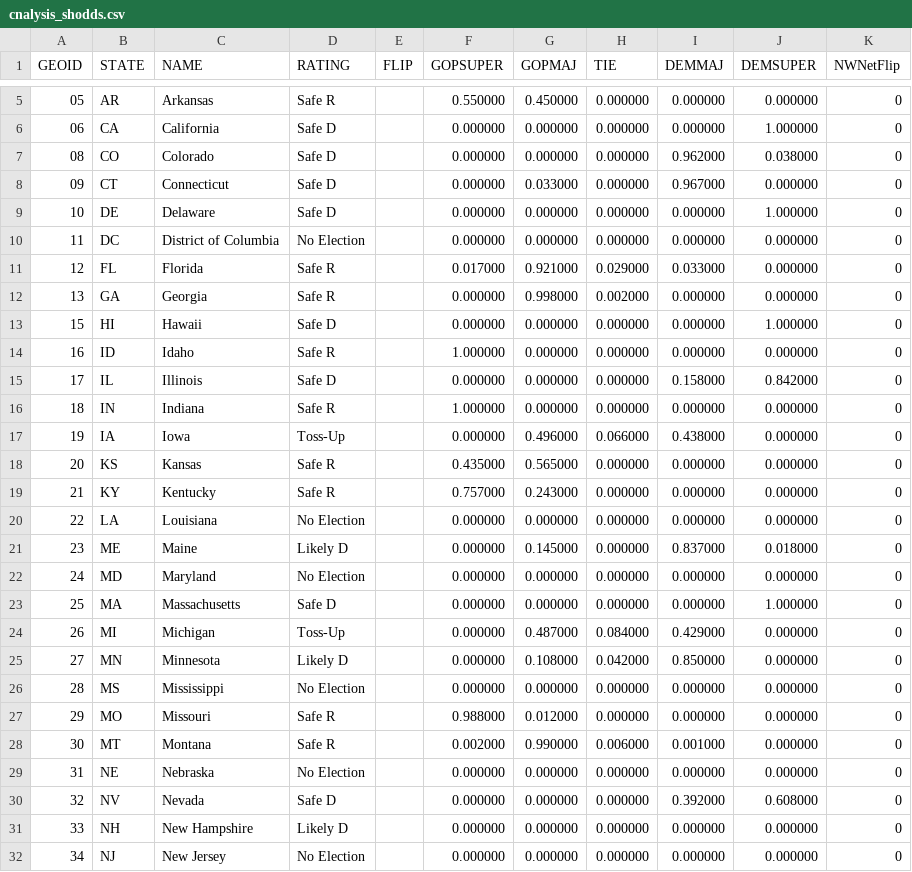
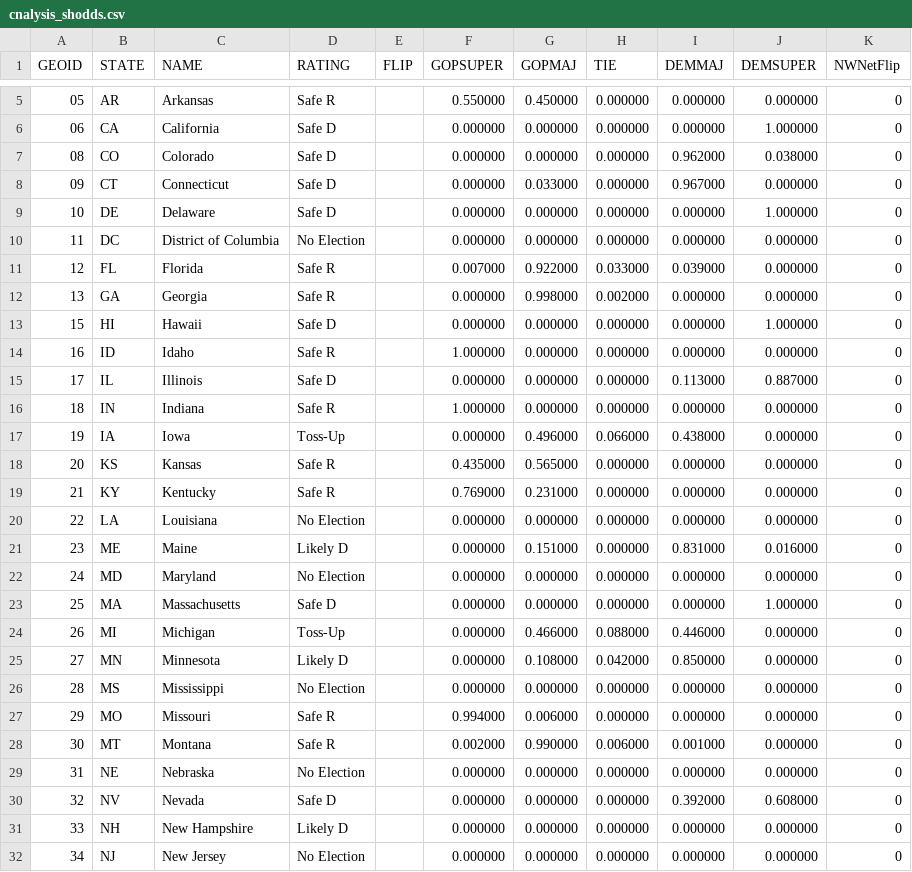
Before and after one commit to psthomas/elections-meta, a CSV file: data/statehouse/cnalysis_shodds.csv, drawn as a sheet; only a part is shown, gaps mark what is left out; the diff covers the shown part only.

```diff
--- a/data/statehouse/cnalysis_shodds.csv
+++ b/data/statehouse/cnalysis_shodds.csv
@@ -10,3 +10,3 @@ GEOID,STATE,NAME,RATING,FLIP,GOPSUPER,GOPMAJ,TIE,DEMMAJ,DEMSUPER,NWNetFlip
 11,DC,District of Columbia,No Election,,0.000000,0.000000,0.000000,0.000000,0.000000,0
-12,FL,Florida,Safe R,,0.017000,0.921000,0.029000,0.033000,0.000000,0
+12,FL,Florida,Safe R,,0.007000,0.922000,0.033000,0.039000,0.000000,0
 13,GA,Georgia,Safe R,,0.000000,0.998000,0.002000,0.000000,0.000000,0
@@ -14,3 +14,3 @@ GEOID,STATE,NAME,RATING,FLIP,GOPSUPER,GOPMAJ,TIE,DEMMAJ,DEMSUPER,NWNetFlip
 16,ID,Idaho,Safe R,,1.000000,0.000000,0.000000,0.000000,0.000000,0
-17,IL,Illinois,Safe D,,0.000000,0.000000,0.000000,0.158000,0.842000,0
+17,IL,Illinois,Safe D,,0.000000,0.000000,0.000000,0.113000,0.887000,0
 18,IN,Indiana,Safe R,,1.000000,0.000000,0.000000,0.000000,0.000000,0
@@ -18,11 +18,11 @@ GEOID,STATE,NAME,RATING,FLIP,GOPSUPER,GOPMAJ,TIE,DEMMAJ,DEMSUPER,NWNetFlip
 20,KS,Kansas,Safe R,,0.435000,0.565000,0.000000,0.000000,0.000000,0
-21,KY,Kentucky,Safe R,,0.757000,0.243000,0.000000,0.000000,0.000000,0
+21,KY,Kentucky,Safe R,,0.769000,0.231000,0.000000,0.000000,0.000000,0
 22,LA,Louisiana,No Election,,0.000000,0.000000,0.000000,0.000000,0.000000,0
-23,ME,Maine,Likely D,,0.000000,0.145000,0.000000,0.837000,0.018000,0
+23,ME,Maine,Likely D,,0.000000,0.151000,0.000000,0.831000,0.016000,0
 24,MD,Maryland,No Election,,0.000000,0.000000,0.000000,0.000000,0.000000,0
 25,MA,Massachusetts,Safe D,,0.000000,0.000000,0.000000,0.000000,1.000000,0
-26,MI,Michigan,Toss-Up,,0.000000,0.487000,0.084000,0.429000,0.000000,0
+26,MI,Michigan,Toss-Up,,0.000000,0.466000,0.088000,0.446000,0.000000,0
 27,MN,Minnesota,Likely D,,0.000000,0.108000,0.042000,0.850000,0.000000,0
 28,MS,Mississippi,No Election,,0.000000,0.000000,0.000000,0.000000,0.000000,0
-29,MO,Missouri,Safe R,,0.988000,0.012000,0.000000,0.000000,0.000000,0
+29,MO,Missouri,Safe R,,0.994000,0.006000,0.000000,0.000000,0.000000,0
 30,MT,Montana,Safe R,,0.002000,0.990000,0.006000,0.001000,0.000000,0
```
Also changed, not shown: 9 edited cells elsewhere in this file, data/output/seat_realized_power.csv, data/output/statescore-matrix.csv, 6 other files.
